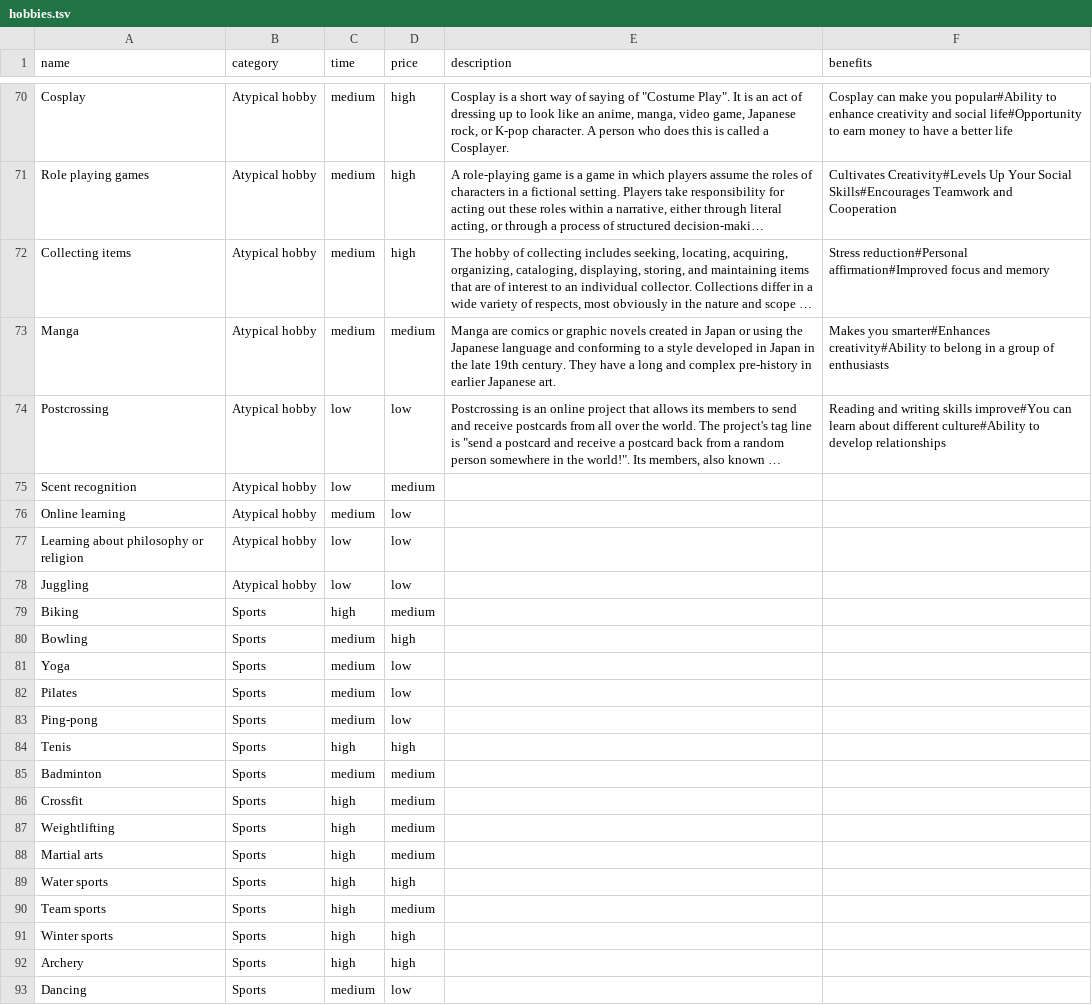
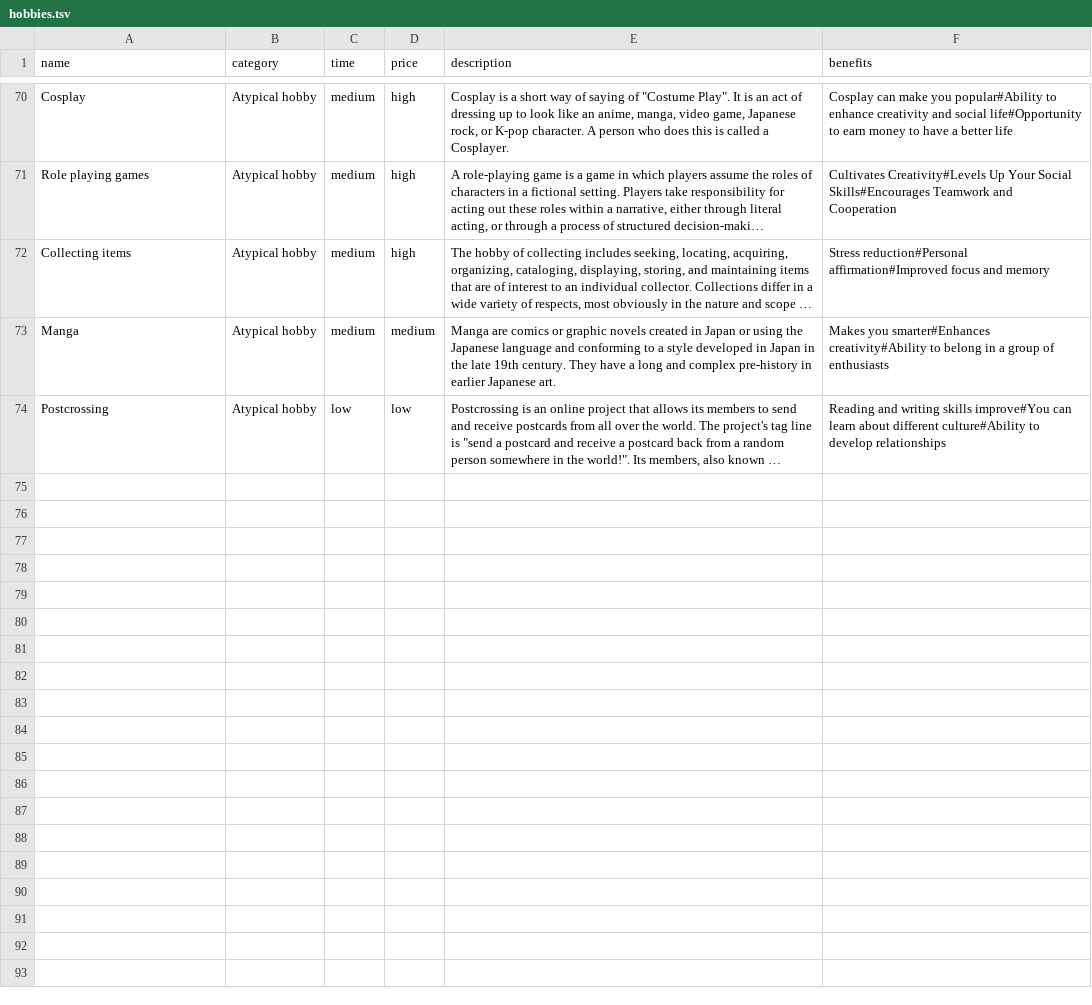
Before and after one commit to kaori92/1MinHobby, a TSV file: app/src/main/assets/hobbies.tsv, drawn as a sheet; only a part is shown, gaps mark what is left out; long unchanged cells end in …; the diff covers the shown part only; the diff names each change by its address in the sheet, - before the commit and + after, or states it on an @@ line.

```diff
--- a/app/src/main/assets/hobbies.tsv
+++ b/app/src/main/assets/hobbies.tsv
-row 75: Scent recognition | Atypical hobby | low | medium
-row 76: Online learning | Atypical hobby | medium | low
-row 77: Learning about philosophy or religion | Atypical hobby | low | low
-row 78: Juggling | Atypical hobby | low | low
-row 79: Biking | Sports | high | medium
-row 80: Bowling | Sports | medium | high
-row 81: Yoga | Sports | medium | low
-row 82: Pilates | Sports | medium | low
-row 83: Ping-pong | Sports | medium | low
-row 84: Tenis | Sports | high | high
-row 85: Badminton | Sports | medium | medium
-row 86: Crossfit | Sports | high | medium
-row 87: Weightlifting | Sports | high | medium
-row 88: Martial arts | Sports | high | medium
-row 89: Water sports | Sports | high | high
-row 90: Team sports | Sports | high | medium
-row 91: Winter sports | Sports | high | high
-row 92: Archery | Sports | high | high
-row 93: Dancing | Sports | medium | low
```
Also changed, not shown: 25 removed rows elsewhere in this file, 37 other files.
